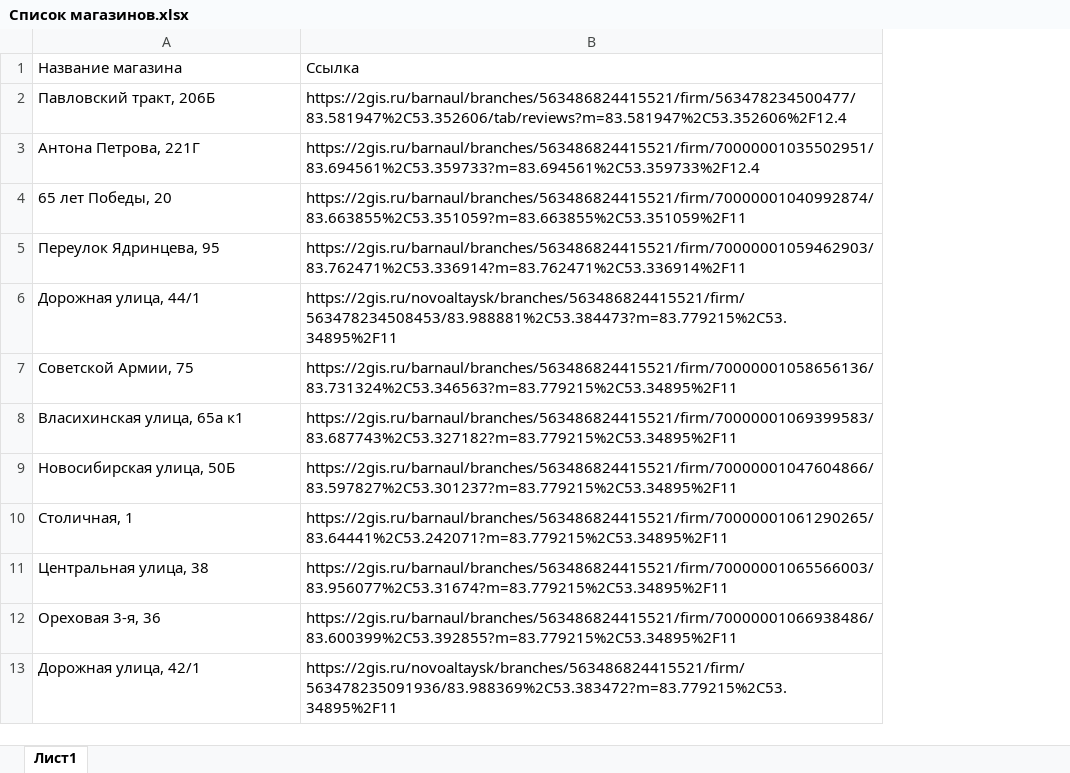
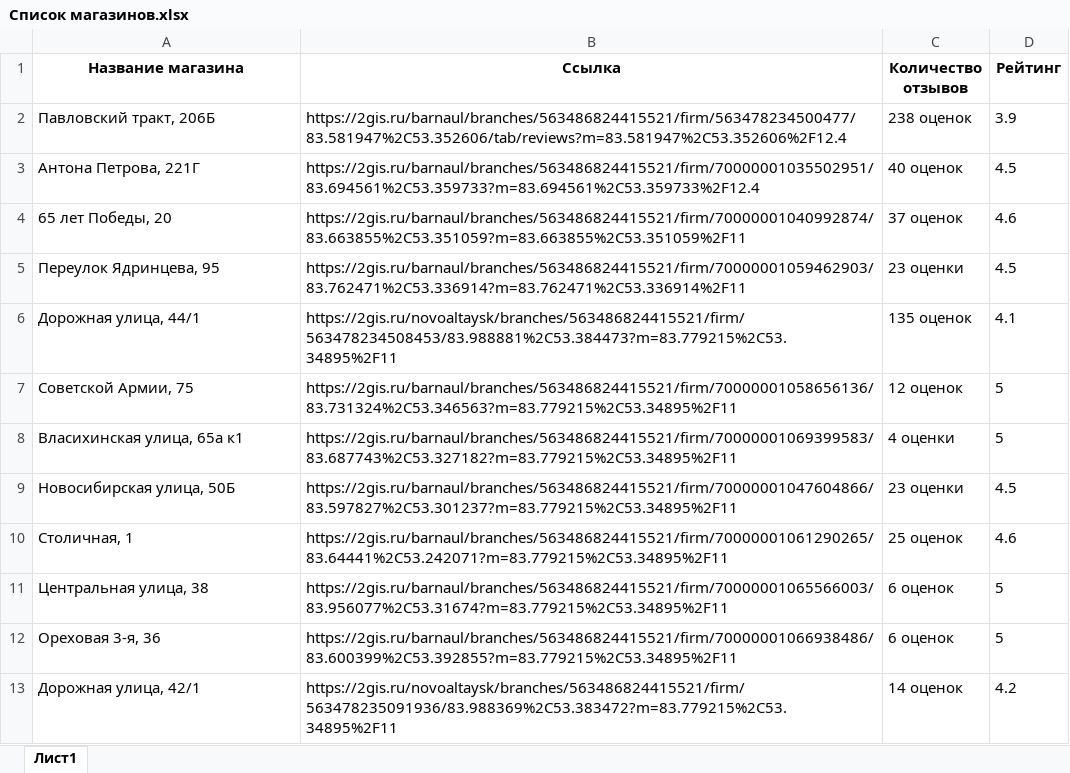
Before and after one commit to Vasbarn/edu2023, an Excel workbook: Practice/mud_1/UW/work_with_url/Парсер оценок/Список магазинов.xlsx, sheet Лист1, drawn as a sheet; values as stored, in another font and other column widths than the file's, no borders; the diff names each change by its address in the sheet, - before the commit and + after, or states it on an @@ line.

```diff
--- a/Practice/mud_1/UW/work_with_url/Парсер оценок/Список магазинов.xlsx (sheet Лист1)
+++ b/Practice/mud_1/UW/work_with_url/Парсер оценок/Список магазинов.xlsx (sheet Лист1)
+column C (Количество отзывов), rows 2-13: 238 оценок | 40 оценок | 37 оценок | 23 оценки | 135 оценок | 12 оценок | 4 оценки | 23 оценки | 25 оценок | 6 оценок | 6 оценок | 14 оценок
+column D (Рейтинг), rows 2-13: 3.9 | 4.5 | 4.6 | 4.5 | 4.1 | 5 | 5 | 4.5 | 4.6 | 5 | 5 | 4.2
@@ A1:B1 bold: off → on, alignment: left → center @@
```
Also changed, not shown: 3 other files.
